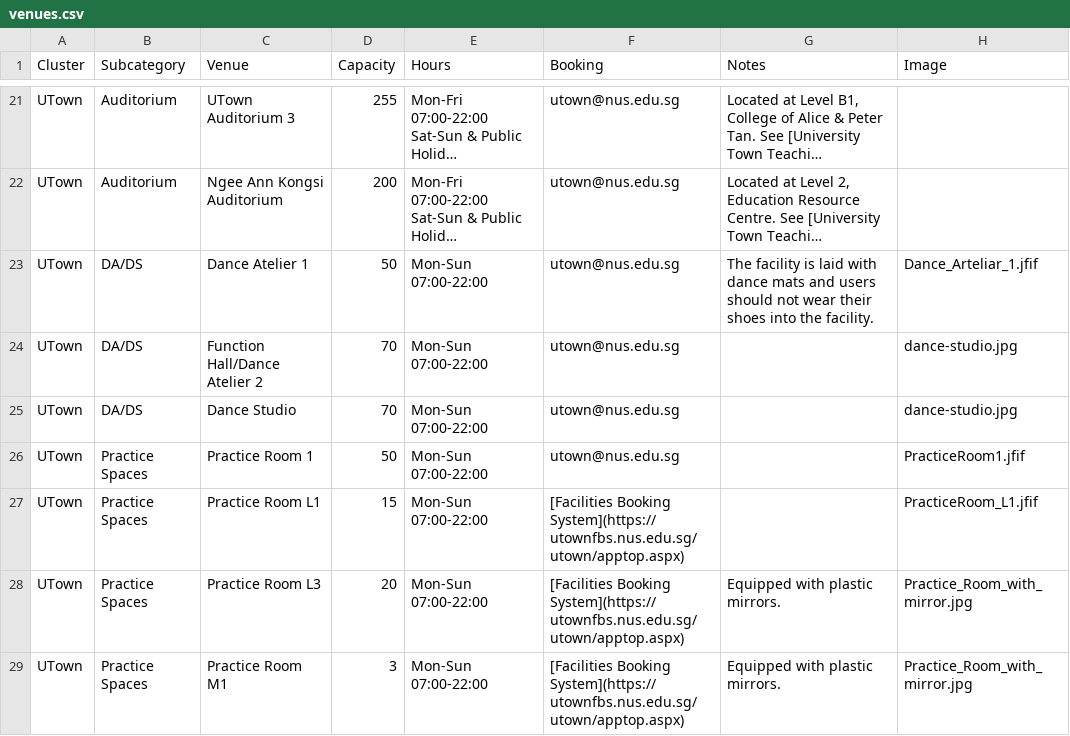
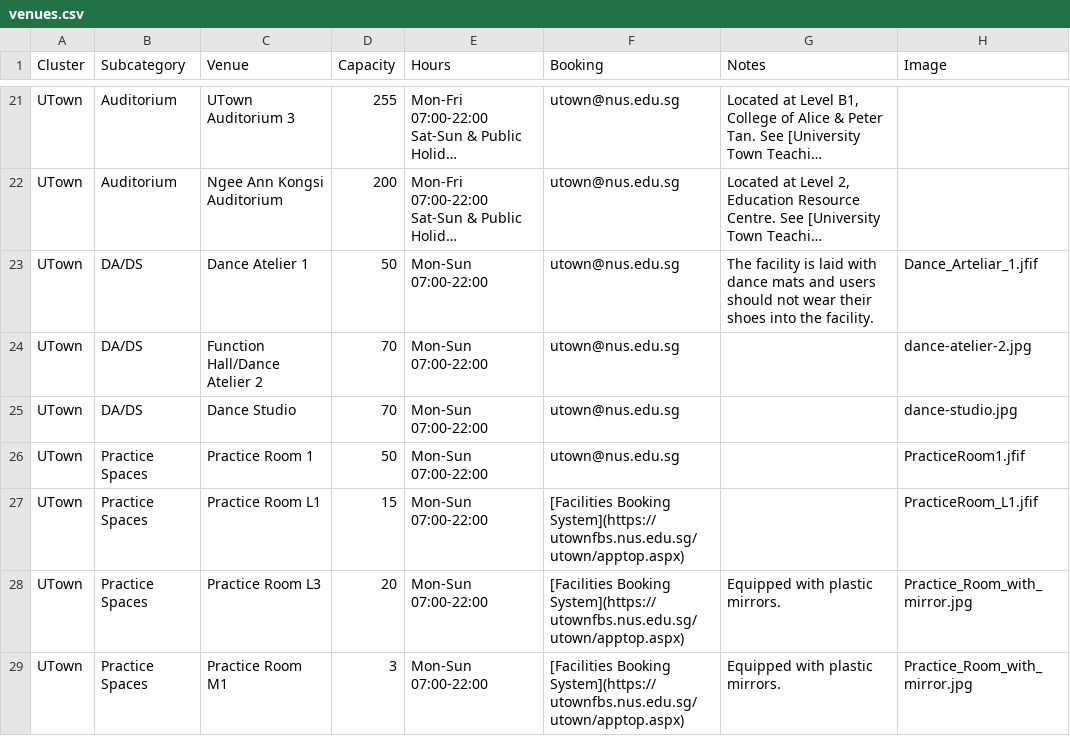
Before and after one commit to bibikowlf/nus-cfa-artcyclopedia, a CSV file: venues/venues.csv, drawn as a sheet; only a part is shown, gaps mark what is left out; long unchanged cells end in …; the diff names each change by its address in the sheet, - before the commit and + after, or states it on an @@ line.

Commit message:
Update dance atelier 2 photo

```diff
--- a/venues/venues.csv
+++ b/venues/venues.csv
-H24 (Image): dance-studio.jpg
+H24 (Image): dance-atelier-2.jpg
```
Also changed, not shown: 1 other file.
